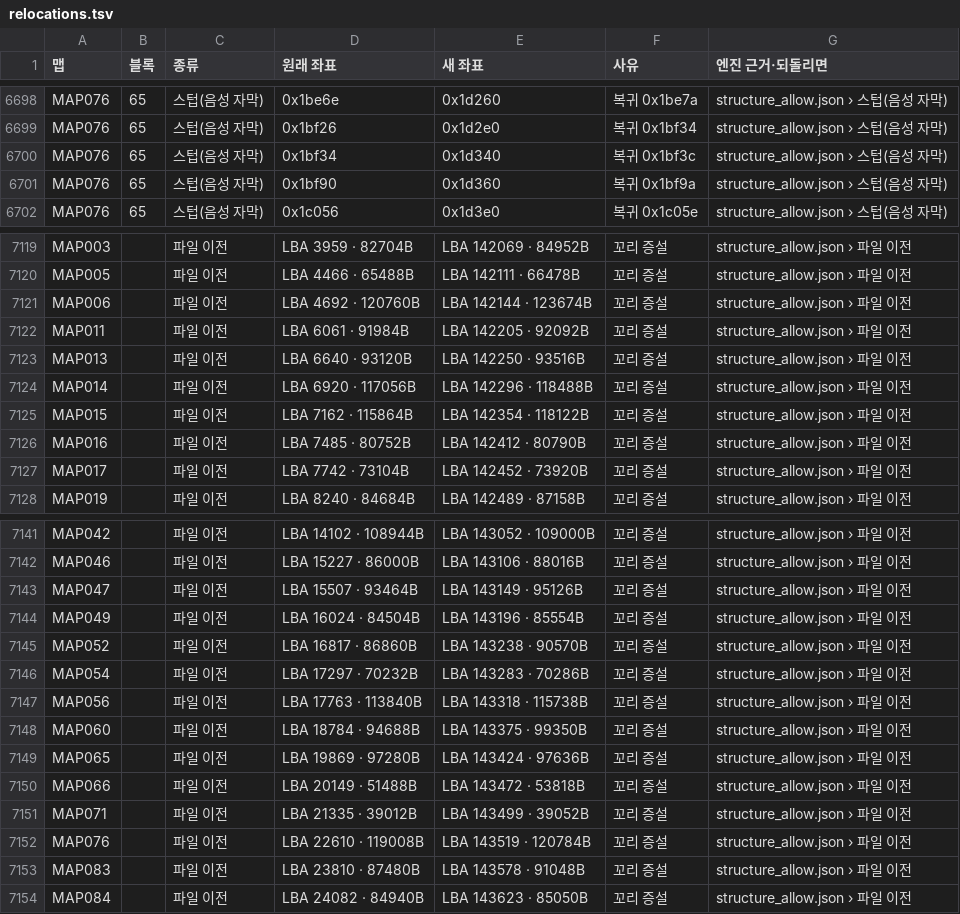
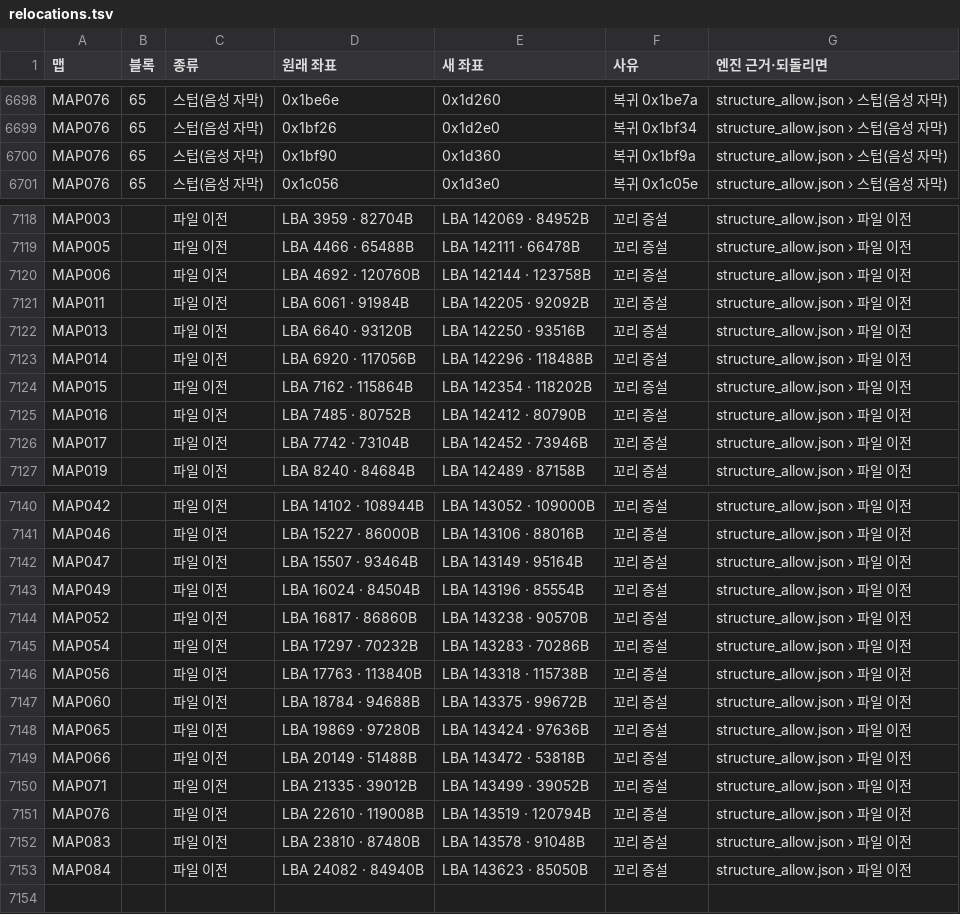
Before and after one commit to byunmaster/ed-patch, a TSV file: games/ss-ed3/relocations.tsv, drawn as a sheet; only a part is shown, gaps mark what is left out; the diff covers the shown part only.

```diff
--- a/games/ss-ed3/relocations.tsv
+++ b/games/ss-ed3/relocations.tsv
@@ -6699,3 +6699,2 @@ MAP076	65	스텁(음성 자막)	0x1be6e	0x1d260	복귀 0x1be7a	structure_allow.j
 MAP076	65	스텁(음성 자막)	0x1bf26	0x1d2e0	복귀 0x1bf34	structure_allow.json › 스텁(음성 자막)
-MAP076	65	스텁(음성 자막)	0x1bf34	0x1d340	복귀 0x1bf3c	structure_allow.json › 스텁(음성 자막)
 MAP076	65	스텁(음성 자막)	0x1bf90	0x1d360	복귀 0x1bf9a	structure_allow.json › 스텁(음성 자막)
@@ -7120,3 +7119,3 @@ MAP003		파일 이전	LBA 3959 · 82704B	LBA 142069 · 84952B	꼬리 증설	stru
 MAP005		파일 이전	LBA 4466 · 65488B	LBA 142111 · 66478B	꼬리 증설	structure_allow.json › 파일 이전
-MAP006		파일 이전	LBA 4692 · 120760B	LBA 142144 · 123674B	꼬리 증설	structure_allow.json › 파일 이전
+MAP006		파일 이전	LBA 4692 · 120760B	LBA 142144 · 123758B	꼬리 증설	structure_allow.json › 파일 이전
 MAP011		파일 이전	LBA 6061 · 91984B	LBA 142205 · 92092B	꼬리 증설	structure_allow.json › 파일 이전
@@ -7124,5 +7123,5 @@ MAP013		파일 이전	LBA 6640 · 93120B	LBA 142250 · 93516B	꼬리 증설	stru
 MAP014		파일 이전	LBA 6920 · 117056B	LBA 142296 · 118488B	꼬리 증설	structure_allow.json › 파일 이전
-MAP015		파일 이전	LBA 7162 · 115864B	LBA 142354 · 118122B	꼬리 증설	structure_allow.json › 파일 이전
+MAP015		파일 이전	LBA 7162 · 115864B	LBA 142354 · 118202B	꼬리 증설	structure_allow.json › 파일 이전
 MAP016		파일 이전	LBA 7485 · 80752B	LBA 142412 · 80790B	꼬리 증설	structure_allow.json › 파일 이전
-MAP017		파일 이전	LBA 7742 · 73104B	LBA 142452 · 73920B	꼬리 증설	structure_allow.json › 파일 이전
+MAP017		파일 이전	LBA 7742 · 73104B	LBA 142452 · 73946B	꼬리 증설	structure_allow.json › 파일 이전
 MAP019		파일 이전	LBA 8240 · 84684B	LBA 142489 · 87158B	꼬리 증설	structure_allow.json › 파일 이전
@@ -7142,3 +7141,3 @@ MAP042		파일 이전	LBA 14102 · 108944B	LBA 143052 · 109000B	꼬리 증설	s
 MAP046		파일 이전	LBA 15227 · 86000B	LBA 143106 · 88016B	꼬리 증설	structure_allow.json › 파일 이전
-MAP047		파일 이전	LBA 15507 · 93464B	LBA 143149 · 95126B	꼬리 증설	structure_allow.json › 파일 이전
+MAP047		파일 이전	LBA 15507 · 93464B	LBA 143149 · 95164B	꼬리 증설	structure_allow.json › 파일 이전
 MAP049		파일 이전	LBA 16024 · 84504B	LBA 143196 · 85554B	꼬리 증설	structure_allow.json › 파일 이전
@@ -7147,3 +7146,3 @@ MAP054		파일 이전	LBA 17297 · 70232B	LBA 143283 · 70286B	꼬리 증설	str
 MAP056		파일 이전	LBA 17763 · 113840B	LBA 143318 · 115738B	꼬리 증설	structure_allow.json › 파일 이전
-MAP060		파일 이전	LBA 18784 · 94688B	LBA 143375 · 99350B	꼬리 증설	structure_allow.json › 파일 이전
+MAP060		파일 이전	LBA 18784 · 94688B	LBA 143375 · 99672B	꼬리 증설	structure_allow.json › 파일 이전
 MAP065		파일 이전	LBA 19869 · 97280B	LBA 143424 · 97636B	꼬리 증설	structure_allow.json › 파일 이전
@@ -7151,3 +7150,3 @@ MAP066		파일 이전	LBA 20149 · 51488B	LBA 143472 · 53818B	꼬리 증설	str
 MAP071		파일 이전	LBA 21335 · 39012B	LBA 143499 · 39052B	꼬리 증설	structure_allow.json › 파일 이전
-MAP076		파일 이전	LBA 22610 · 119008B	LBA 143519 · 120784B	꼬리 증설	structure_allow.json › 파일 이전
+MAP076		파일 이전	LBA 22610 · 119008B	LBA 143519 · 120794B	꼬리 증설	structure_allow.json › 파일 이전
 MAP083		파일 이전	LBA 23810 · 87480B	LBA 143578 · 91048B	꼬리 증설	structure_allow.json › 파일 이전
```
Also changed, not shown: 3 edited cells elsewhere in this file, 15 other files.
